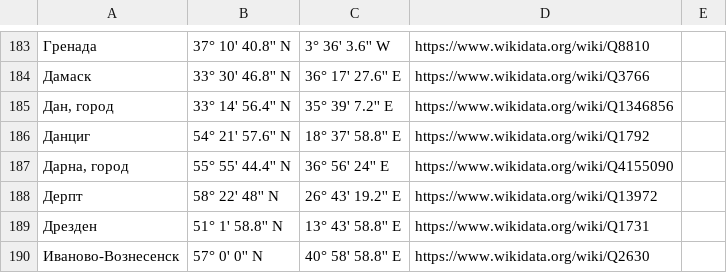
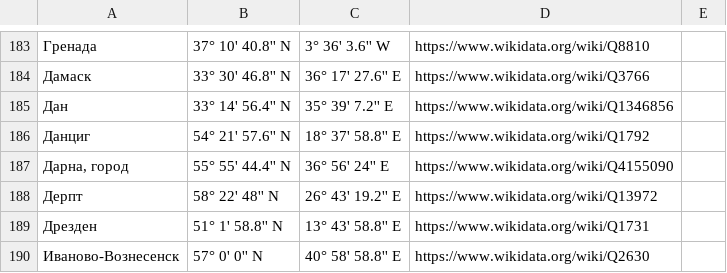
Before and after one commit to DmitryScarlet/GIST, a CSV file: Cities CL.csv, drawn as a sheet; only a part is shown, gaps mark what is left out.

Commit message:
Update Cities CL.csv

```diff
--- a/Cities CL.csv
+++ b/Cities CL.csv
@@ -184,3 +184,3 @@
 Дамаск;33° 30' 46.8'' N;36° 17' 27.6'' E;https://www.wikidata.org/wiki/Q3766;
-Дан, город ;33° 14' 56.4'' N;35° 39' 7.2'' E;https://www.wikidata.org/wiki/Q1346856;
+Дан;33° 14' 56.4'' N;35° 39' 7.2'' E;https://www.wikidata.org/wiki/Q1346856;
 Данциг;54° 21' 57.6'' N;18° 37' 58.8'' E;https://www.wikidata.org/wiki/Q1792;
```
